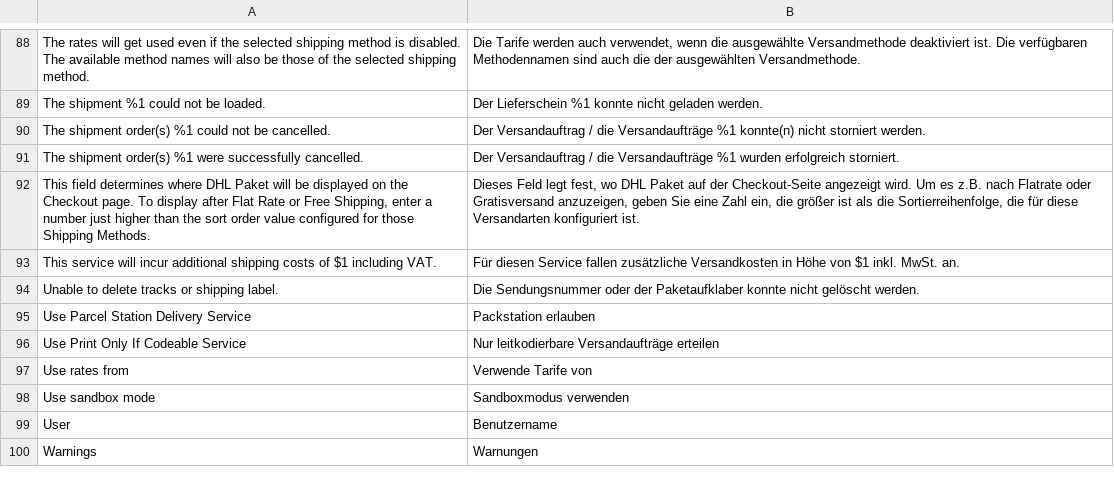
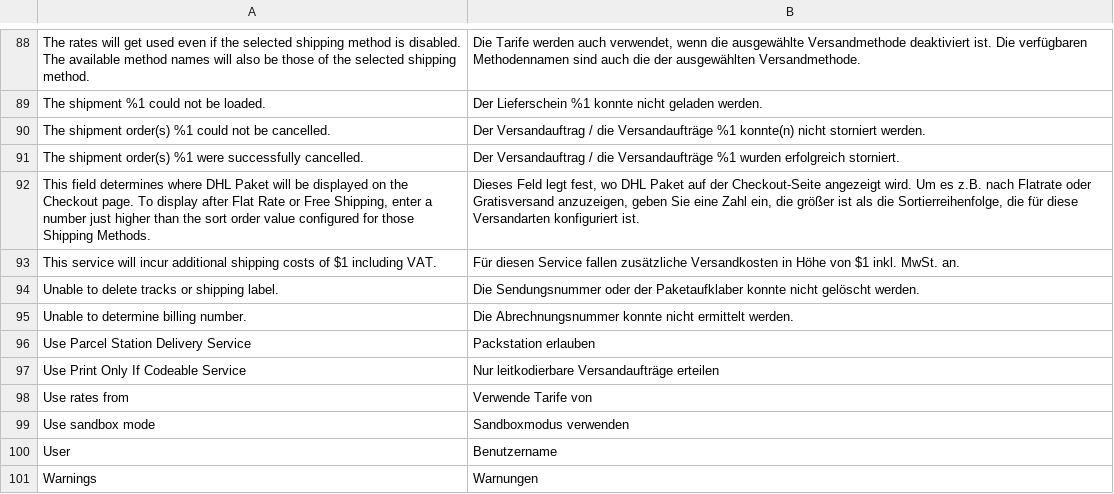
Before and after one commit to netresearch/dhl-module-carrier-paket, a CSV file: i18n/de_DE.csv, drawn as a sheet; only a part is shown, gaps mark what is left out; the diff names each change by its address in the sheet, - before the commit and + after, or states it on an @@ line.

```diff
--- a/i18n/de_DE.csv
+++ b/i18n/de_DE.csv
+row 95: Unable to determine billing number. | Die Abrechnungsnummer konnte nicht ermittelt werden.
```
Also changed, not shown: i18n/en_US.csv, 12 other files.
